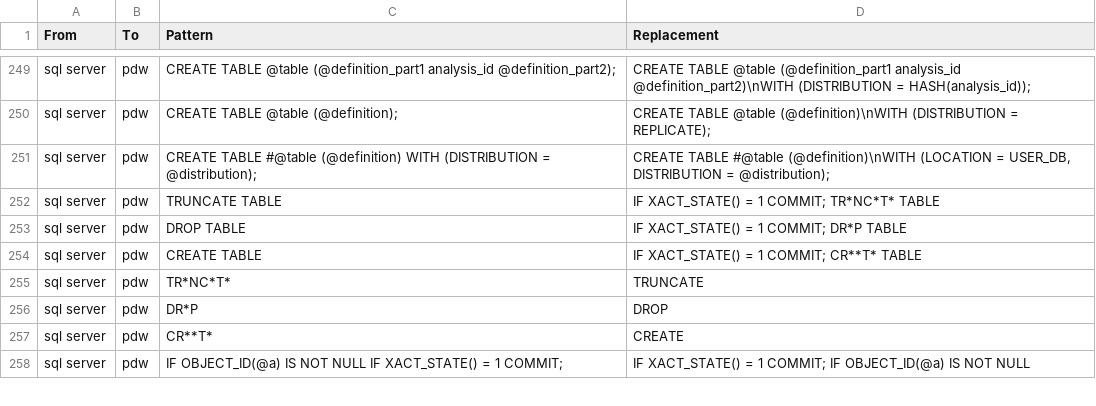
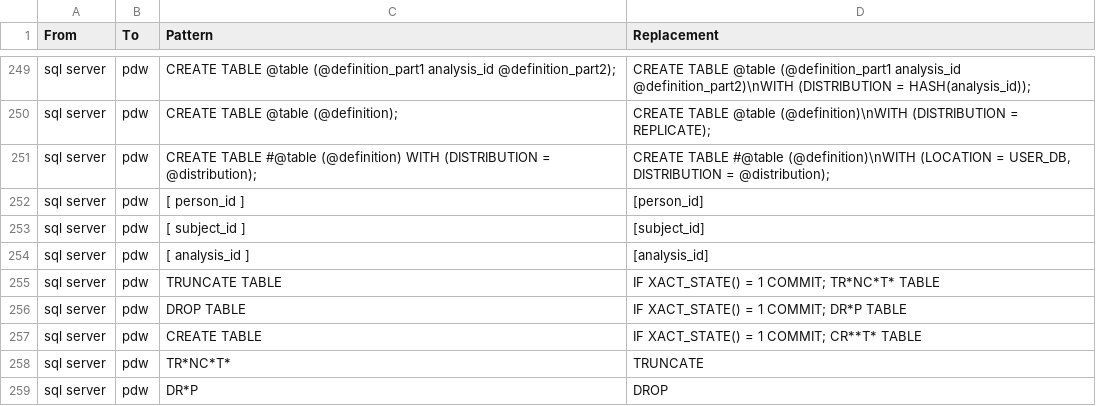
Before and after one commit to ganisimov/SqlRender, a CSV file: inst/csv/replacementPatterns.csv, drawn as a sheet; only a part is shown, gaps mark what is left out; the shorter side is filled out with more unchanged rows; the diff names each change by its address in the sheet, - before the commit and + after, or states it on an @@ line.

Commit message:
Fix extra blanks added around distribution key when columns are defined within square brackets.

```diff
--- a/inst/csv/replacementPatterns.csv
+++ b/inst/csv/replacementPatterns.csv
+row 252: sql server | pdw | [ person_id ] | [person_id]
+row 253: sql server | pdw | [ subject_id ] | [subject_id]
+row 254: sql server | pdw | [ analysis_id ] | [analysis_id]
```
Also changed, not shown: 1 other file.
